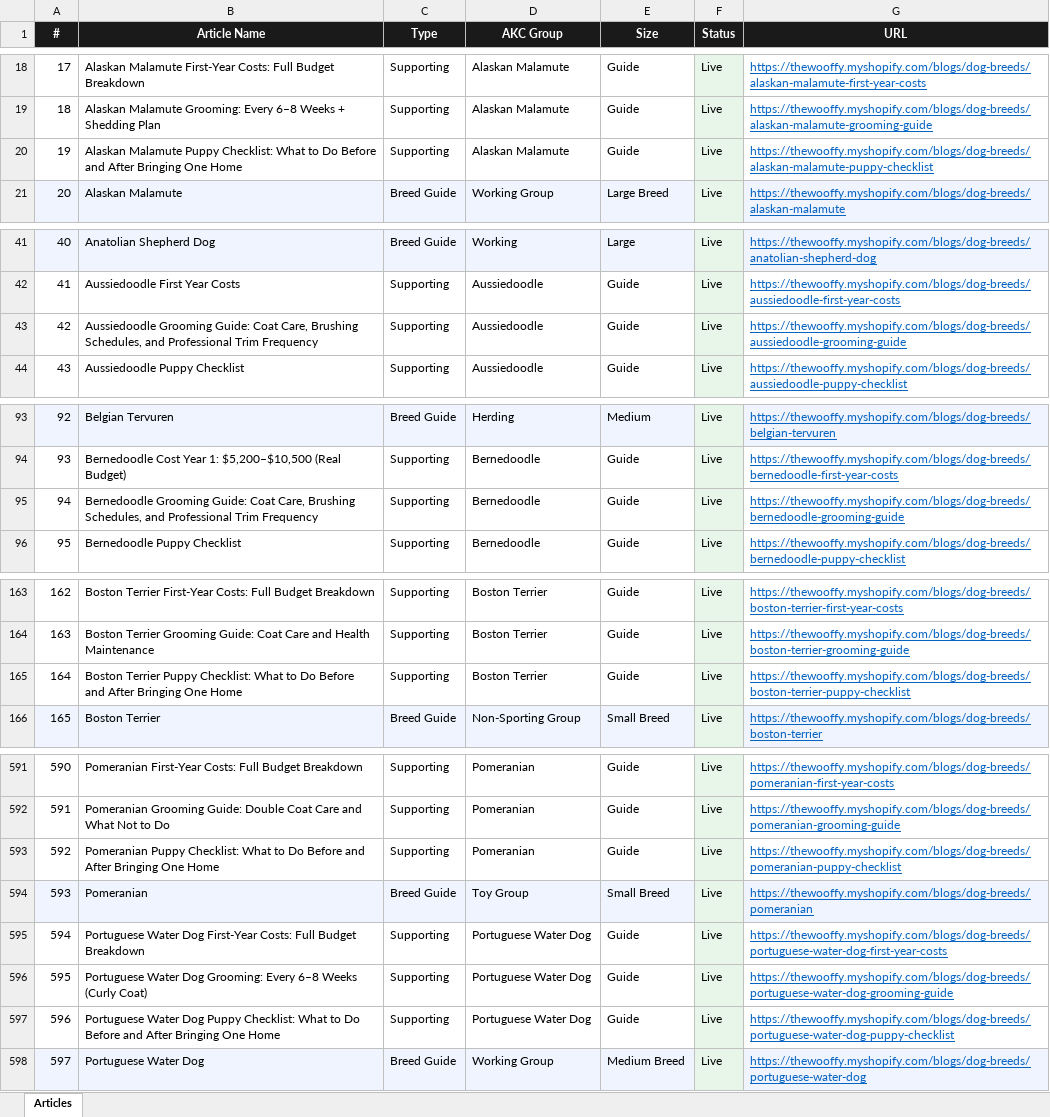
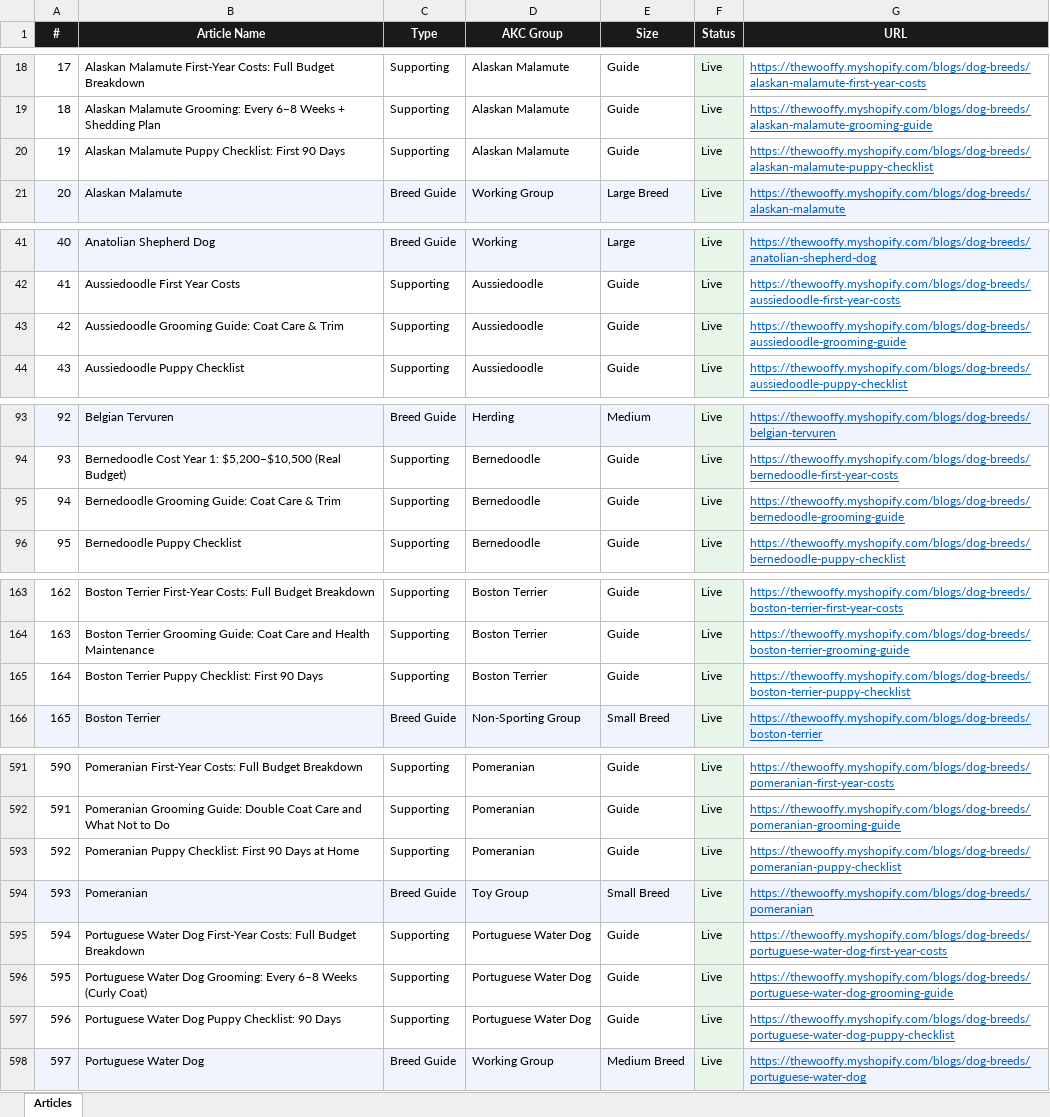
Before and after one commit to Kailunzhang/wooffy-dog-breeds, an Excel workbook: ARTICLES.xlsx, sheet Articles, drawn as a sheet; only a part is shown, gaps mark what is left out; values as stored, in another font and other column widths than the file's, no borders; the diff covers the shown part only; the diff names each change by its address in the sheet, - before the commit and + after, or states it on an @@ line.

Commit message:
fix(seo-audit): P0 thin-content expansion + P3 overlong title/weak-alt fixes
P0 (CRITICAL): expand 23 first-year-costs articles from 140-300 words
to ~1100-1200 words. Adds 4 H2-led narrative sections (budget
breakdown / hidden costs / cost-saving tips / year-2-and-beyond) plus
5 new FAQ entries. Idempotent via WOOFFY_COSTS_EXPANSION_v1 marker.
Generic-but-quality content templated by breed name. Affects:
australian-terrier, beagle, belgian-tervuren, bluetick-coonhound,
briard, entlebucher-mountain-dog, finnish-lapphund, harrier,
icelandic-sheepdog, irish-setter, lakeland-terrier, norfolk-terrier,
norwegian-elkhound, norwich-terrier, parson-russell-terrier,
pembroke-welsh-corgi, polish-lowland-sheepdog, puli, rottweiler,
russell-terrier, scottish-terrier, siberian-husky, silky-terrier
(all -first-year-costs variants).

P3 (LOW): shorten 19 overlong meta.name values (70-91 chars) down to
40-49 chars, all within Google's SERP truncation budget (~60 chars):
- 7 doodle/poodle 'X Grooming Guide' titles
- 11 'X Puppy Checklist' titles
- 1 'Can Dogs Eat Butternut Squash?' title (was 71 chars)

Also fixed weak hero alt on best-family-dog-breeds: 'Labrador
Retriever' (18 chars) -> 'Family with a Labrador Retriever in a
sunny backyard...' (130 chars).

Adds scripts/seo_audit_full.py for ongoing local SEO scans (873 ->
829 findings after this commit; CRITICAL/LOW now at 0).
Adds scripts/seo_expand_first_year_costs.py for the templated
expansion (re-runnable with --high to cover the remaining 131 HIGH
thin articles).

```diff
--- a/ARTICLES.xlsx (sheet Articles)
+++ b/ARTICLES.xlsx (sheet Articles)
-B20 (Article Name): …Puppy Checklist: What to Do Before and After Bringing One Home
+B20 (Article Name): …Puppy Checklist: First 90 Days
-B43 (Article Name): …Guide: Coat Care, Brushing Schedules, and Professional Trim Frequency
+B43 (Article Name): …Guide: Coat Care & Trim
-B95 (Article Name): …Guide: Coat Care, Brushing Schedules, and Professional Trim Frequency
+B95 (Article Name): …Guide: Coat Care & Trim
-B165 (Article Name): …Puppy Checklist: What to Do Before and After Bringing One Home
+B165 (Article Name): …Puppy Checklist: First 90 Days
-B593 (Article Name): …Puppy Checklist: What to Do Before and After Bringing One Home
+B593 (Article Name): …Puppy Checklist: First 90 Days at Home
-B597 (Article Name): …Puppy Checklist: What to Do Before and After Bringing One Home
+B597 (Article Name): …Puppy Checklist: 90 Days
```
Also changed, not shown: 13 edited cells elsewhere in this sheet, 47 other files.
